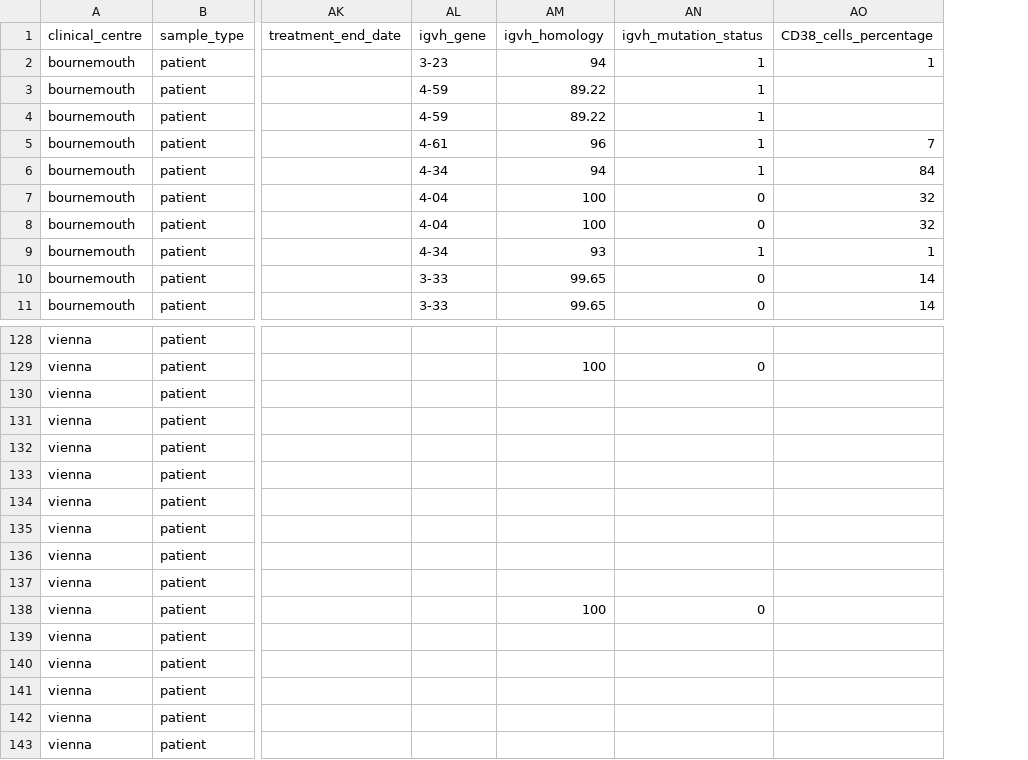
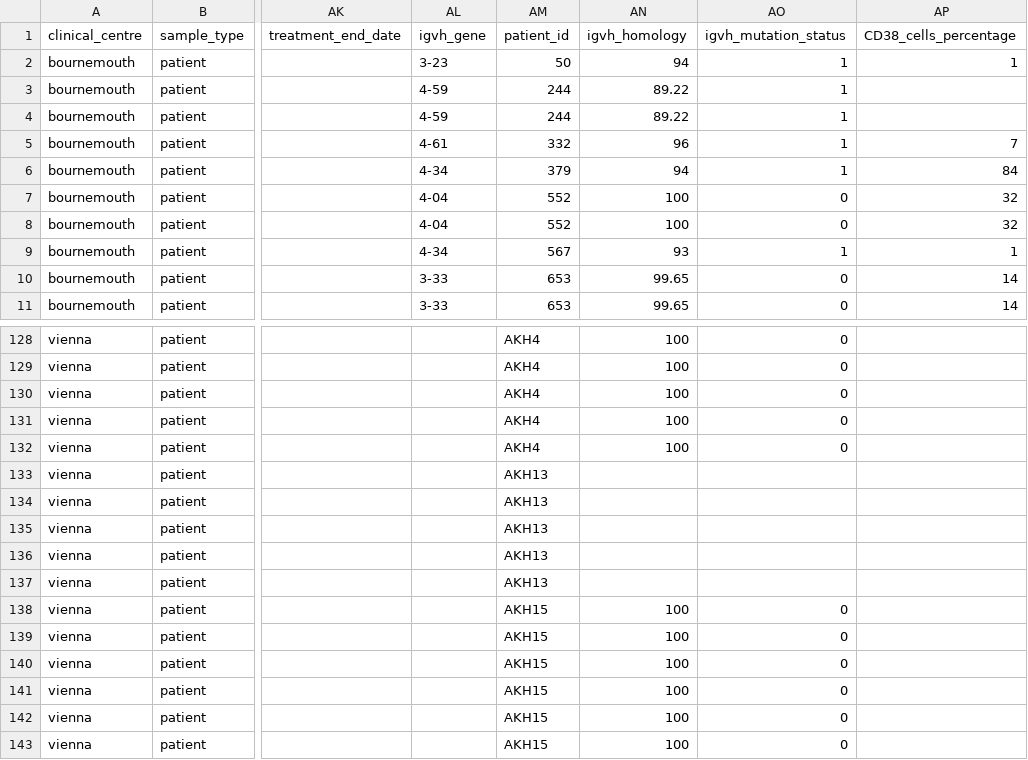
Before and after one commit to zeehio/cll-chromatin, a CSV file: metadata/clinical_annotation.csv, drawn as a sheet; only a part is shown, gaps mark what is left out; addresses are those after the commit; the diff covers the shown part only; the diff names each change by its address in the sheet, - before the commit and + after, or states it on an @@ line.

```diff
--- a/metadata/clinical_annotation.csv
+++ b/metadata/clinical_annotation.csv
+column AM (patient_id), rows 2-11: 50 | 244 | 244 | 332 | 379 | 552 | 552 | 567 | 653 | 653; rows 128-143: AKH4 | AKH4 | AKH4 | AKH4 | AKH4 | AKH13 | AKH13 | AKH13 | AKH13 | AKH13 | AKH15 | AKH15 | AKH15 | AKH15 | AKH15 | AKH15
-AN128 (igvh_homology): (empty)
+AN128 (igvh_homology): 100
-AO128 (igvh_mutation_status): (empty)
+AO128 (igvh_mutation_status): 0
-AN130:AN132 (igvh_homology): (empty)
+AN130:AN132 (igvh_homology): 100
-AO130:AO132 (igvh_mutation_status): (empty)
+AO130:AO132 (igvh_mutation_status): 0
-AN139:AN143 (igvh_homology): (empty)
+AN139:AN143 (igvh_homology): 100
-AO139:AO143 (igvh_mutation_status): (empty)
+AO139:AO143 (igvh_mutation_status): 0
```
Also changed, not shown: 30 edited cells elsewhere in this file, metadata/sequencing_sample_annotation.csv, 2 other files.
